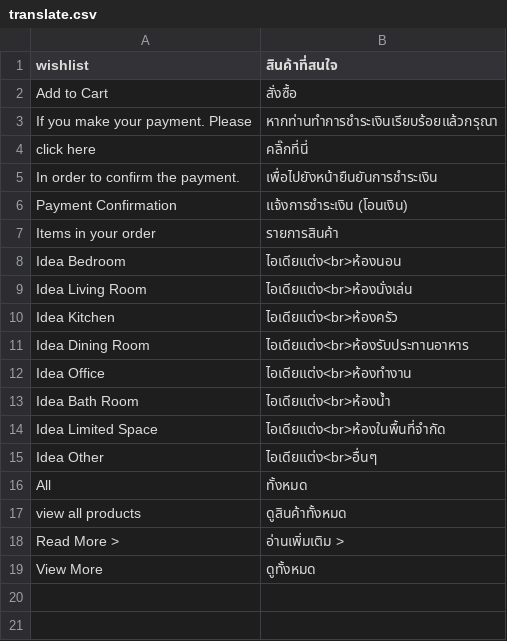
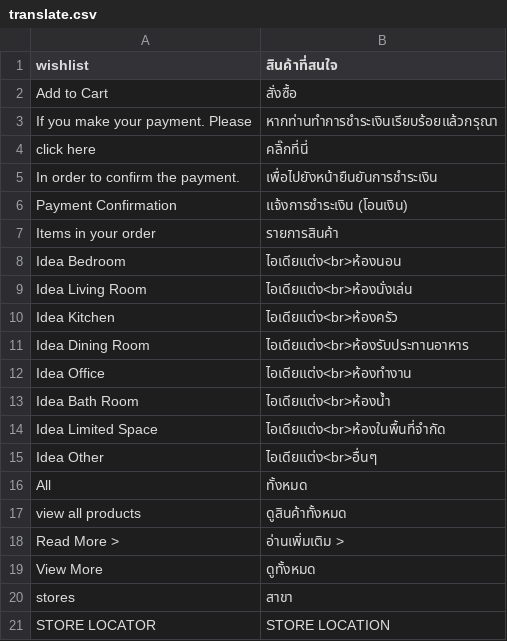
Before and after one commit to jmendozacu/dev-01, a CSV file: app/design/frontend/indexliving-corporate/default/locale/th_TH/translate.csv, drawn as a sheet; the diff names each change by its address in the sheet, - before the commit and + after, or states it on an @@ line.

Commit message:
IT-3906 - Index : Translate text thai

```diff
--- a/app/design/frontend/indexliving-corporate/default/locale/th_TH/translate.csv
+++ b/app/design/frontend/indexliving-corporate/default/locale/th_TH/translate.csv
+row 20: stores | สาขา
+row 21: STORE LOCATOR | STORE LOCATION
```
